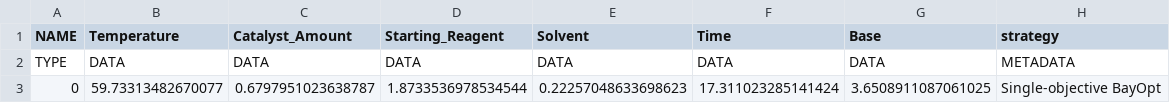
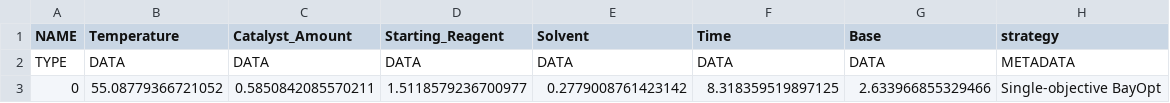
Before and after one commit to HiddenBao/ChemistryOptimization, a CSV file: DataSets/MidazTest/IterData/MidazTest_Exp_It5.0.csv, drawn as a sheet.

Commit message:
Update MidazTest_Exp_It5.0.csv

```diff
--- a/DataSets/MidazTest/IterData/MidazTest_Exp_It5.0.csv
+++ b/DataSets/MidazTest/IterData/MidazTest_Exp_It5.0.csv
@@ -2,2 +2,2 @@ NAME,Temperature,Catalyst_Amount,Starting_Reagent,Solvent,Time,Base,strategy
 TYPE,DATA,DATA,DATA,DATA,DATA,DATA,METADATA
-0,59.73313482670077,0.6797951023638787,1.8733536978534544,0.22257048633698623,17.311023285141424,3.6508911087061025,Single-objective BayOpt
+0,55.08779366721052,0.5850842085570211,1.5118579236700977,0.2779008761423142,8.318359519897125,2.633966855329466,Single-objective BayOpt
```
